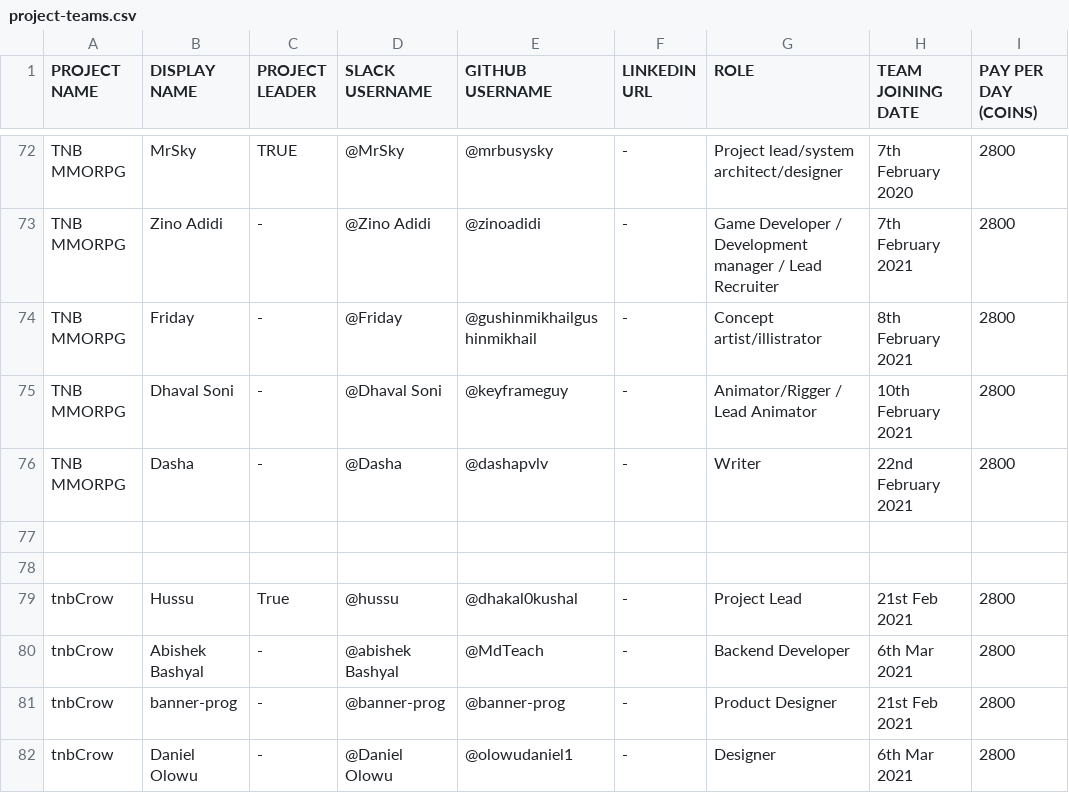
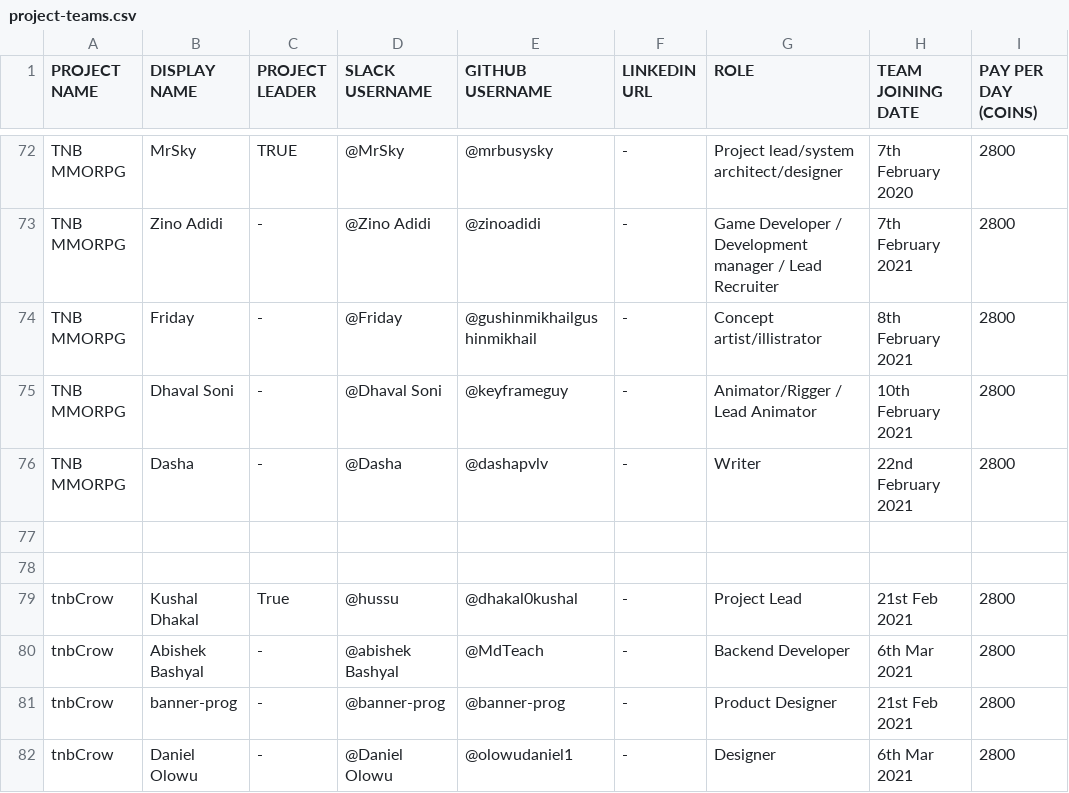
Before and after one commit to thenewboston-blockchain/Projects, a CSV file: CSVs/project-teams.csv, drawn as a sheet; only a part is shown, gaps mark what is left out; the diff names each change by its address in the sheet, - before the commit and + after, or states it on an @@ line.

Commit message:
changed the display name

```diff
--- a/CSVs/project-teams.csv
+++ b/CSVs/project-teams.csv
-B79 (DISPLAY NAME): Hussu
+B79 (DISPLAY NAME): Kushal Dhakal
```
